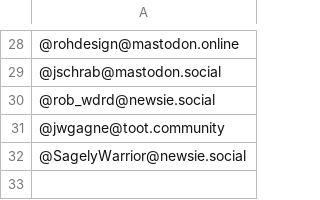
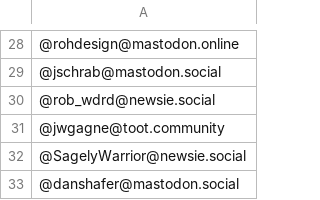
Before and after one commit to raster/Mastodon-Milwaukee, a CSV file: Milwaukee-Mastodon-Usernames.csv, drawn as a sheet; only a part is shown, gaps mark what is left out.

Commit message:
Update Milwaukee-Mastodon-Usernames.csv

```diff
--- a/Milwaukee-Mastodon-Usernames.csv
+++ b/Milwaukee-Mastodon-Usernames.csv
@@ -32 +32,2 @@
 @SagelyWarrior@newsie.social
+@danshafer@mastodon.social
```
